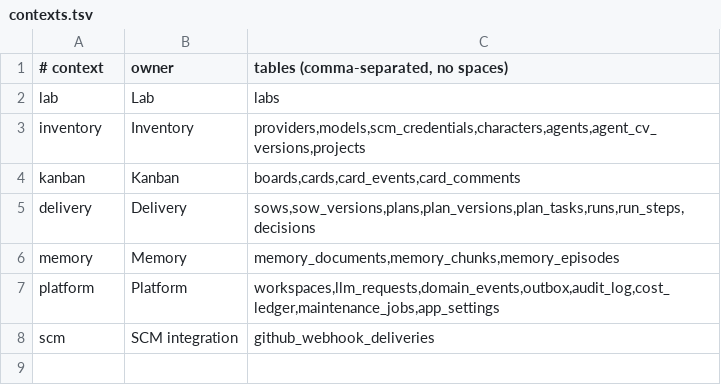
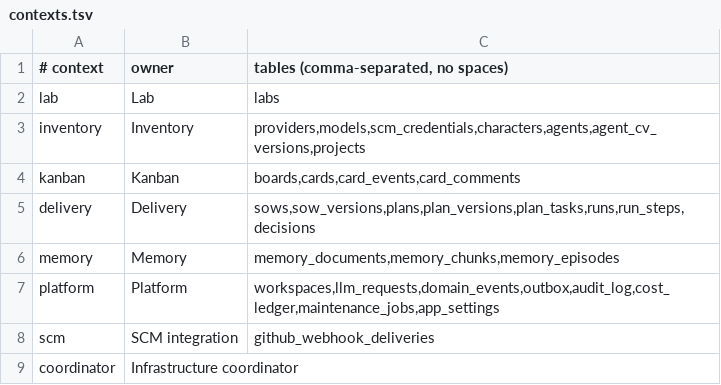
Before and after one commit to massimobiagioli/ai-lab, a TSV file: .tools/architecture/contexts.tsv, drawn as a sheet.

```diff
--- a/.tools/architecture/contexts.tsv
+++ b/.tools/architecture/contexts.tsv
@@ -8 +8,2 @@ platform	Platform	workspaces,llm_requests,domain_events,outbox,audit_log,cost_le
 scm	SCM integration	github_webhook_deliveries
+coordinator	Infrastructure coordinator	
```
Also changed, not shown: .tools/architecture/paths.tsv, 15 other files.
